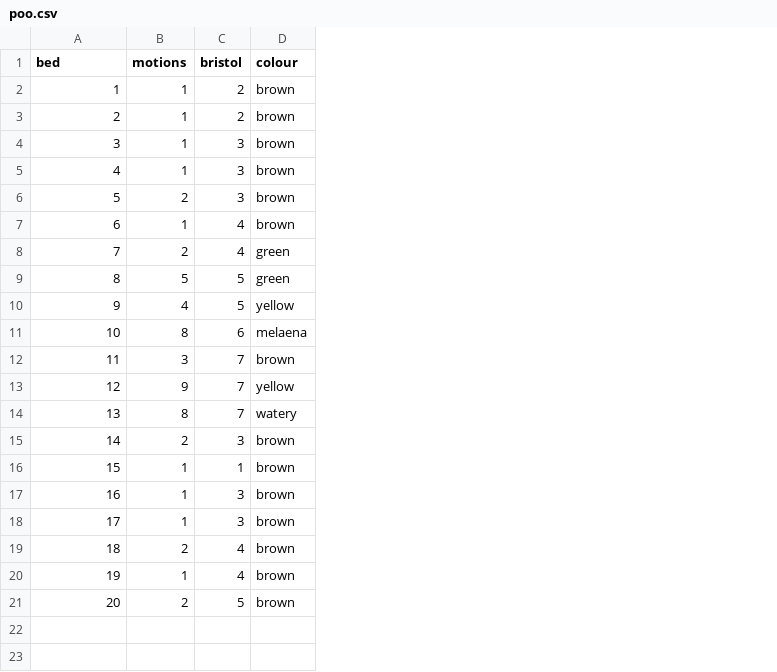
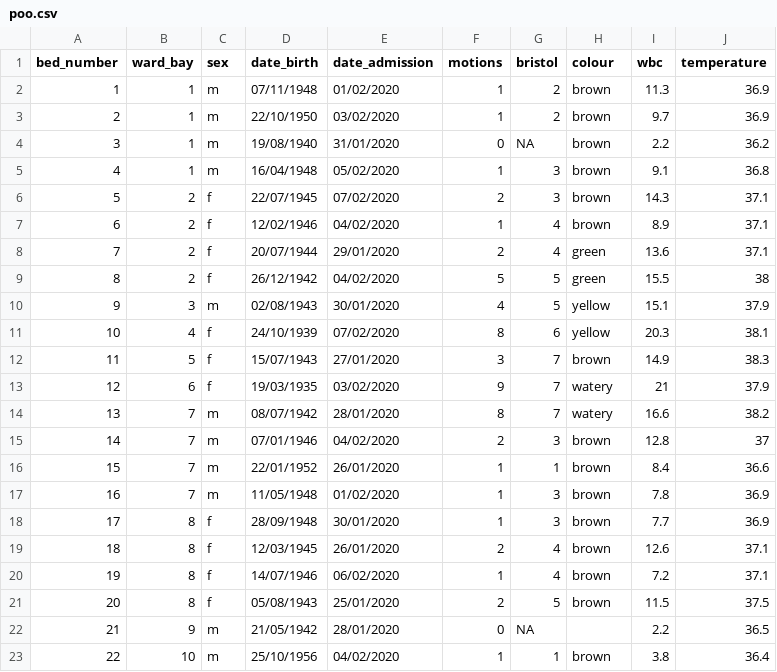
Before and after one commit to andreamazzella/IntRo, a CSV file: poo.csv, drawn as a sheet; removed rows and columns are numbered as before the commit, all else as after; the diff names each change by its address in the sheet, - before the commit and + after, or states it on an @@ line.

Commit message:
upload intro4, update datasets

```diff
--- a/poo.csv
+++ b/poo.csv
+column B (ward_bay), rows 2-3: 1 | 1; rows 5-21: 1 | 2 | 2 | 2 | 2 | 3 | 4 | 5 | 6 | 7 | 7 | 7 | 7 | 8 | 8 | 8 | 8
+column C (sex), rows 2-3: m | m; rows 5-21: m | f | f | f | f | m | f | f | f | m | m | m | m | f | f | f | f
+column D (date_birth), rows 2-3: 07/11/1948 | 22/10/1950; rows 5-21: 16/04/1948 | 22/07/1945 | 12/02/1946 | 20/07/1944 | 26/12/1942 | 02/08/1943 | 24/10/1939 | 15/07/1943 | 19/03/1935 | 08/07/1942 | 07/01/1946 | 22/01/1952 | 11/05/1948 | 28/09/1948 | 12/03/1945 | 14/07/1946 | 05/08/1943
+column E (date_admission), rows 2-3: 01/02/2020 | 03/02/2020; rows 5-21: 05/02/2020 | 07/02/2020 | 04/02/2020 | 29/01/2020 | 04/02/2020 | 30/01/2020 | 07/02/2020 | 27/01/2020 | 03/02/2020 | 28/01/2020 | 04/02/2020 | 26/01/2020 | 01/02/2020 | 30/01/2020 | 26/01/2020 | 06/02/2020 | 25/01/2020
+column I (wbc), rows 2-3: 11.3 | 9.7; rows 5-21: 9.1 | 14.3 | 8.9 | 13.6 | 15.5 | 15.1 | 20.3 | 14.9 | 21 | 16.6 | 12.8 | 8.4 | 7.8 | 7.7 | 12.6 | 7.2 | 11.5
+column J (temperature), rows 2-3: 36.9 | 36.9; rows 5-21: 36.8 | 37.1 | 37.1 | 37.1 | 38 | 37.9 | 38.1 | 38.3 | 37.9 | 38.2 | 37 | 36.6 | 36.9 | 36.9 | 37.1 | 37.1 | 37.5
@@ column A (bed_number) renumbered in row 1 @@
-row 4: 3 | 1 | 3 | brown
+row 4: 3 | 1 | m | 19/08/1940 | 31/01/2020 | 0 | NA | brown | 2.2 | 36.2
-H11 (colour): melaena
+H11 (colour): yellow
-H13 (colour): yellow
+H13 (colour): watery
+row 22: 21 | 9 | m | 21/05/1942 | 28/01/2020 | 0 | NA |  | 2.2 | 36.5
+row 23: 22 | 10 | m | 25/10/1956 | 04/02/2020 | 1 | 1 | brown | 3.8 | 36.4
```
Also changed, not shown: diab_new.csv, 2 other files.
